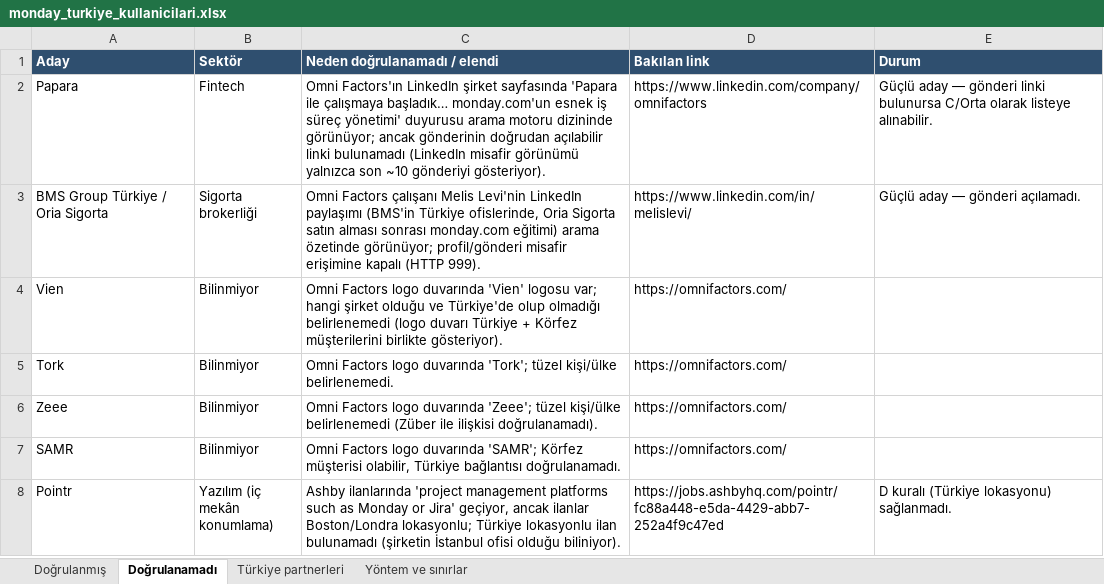
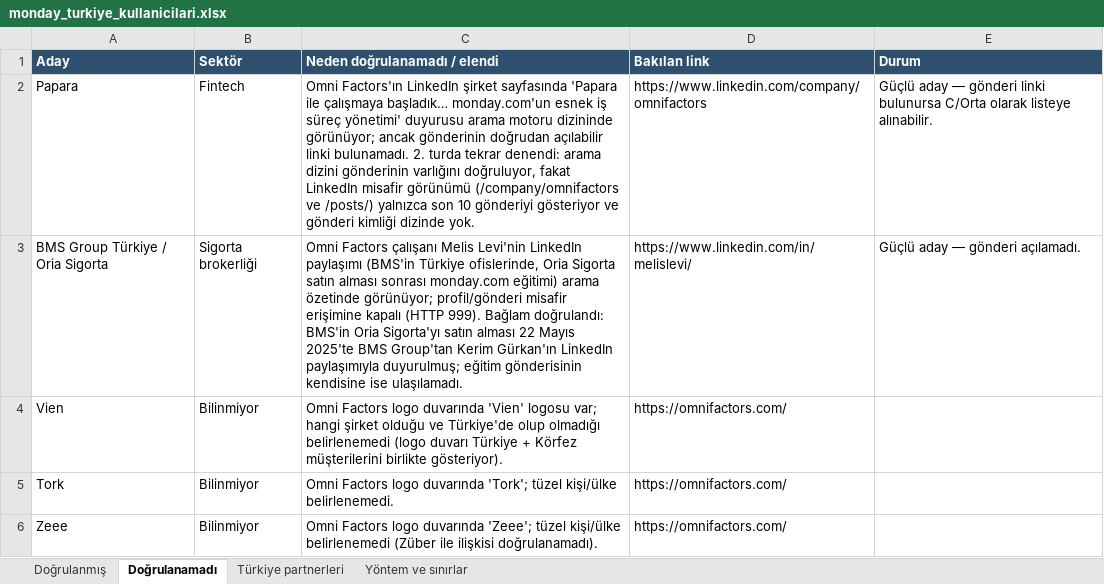
Before and after one commit to yalcinkarpuzcu/yalcin-motion, an Excel workbook: research/monday-turkiye/monday_turkiye_kullanicilari.xlsx, sheet Doğrulanamadı, drawn as a sheet; only a part is shown; the shorter side is filled out with more unchanged rows; values as stored, in another font and other column widths than the file's, no borders; the diff names each change by its address in the sheet, - before the commit and + after, or states it on an @@ line.

```diff
--- a/research/monday-turkiye/monday_turkiye_kullanicilari.xlsx (sheet Doğrulanamadı)
+++ b/research/monday-turkiye/monday_turkiye_kullanicilari.xlsx (sheet Doğrulanamadı)
-C2 (Neden doğrulanamadı / elendi): …açılabilir linki bulunamadı (LinkedIn misafir görünümü yalnızca son ~10 gönderiyi gösteriyor).
+C2 (Neden doğrulanamadı / elendi): …açılabilir linki bulunamadı. 2. turda tekrar denendi: arama dizini gönderinin varlığını doğruluyor, fakat LinkedIn misafir görünümü (/company/omnifactors ve /posts/) yalnızca son 10 gönderiyi gösteriyor ve gönderi kimliği dizinde yok.
-C3 (Neden doğrulanamadı / elendi): …(HTTP 999).
+C3 (Neden doğrulanamadı / elendi): …(HTTP 999). Bağlam doğrulandı: BMS'in Oria Sigorta'yı satın alması 22 Mayıs 2025'te BMS Group'tan Kerim Gürkan'ın LinkedIn paylaşımıyla duyurulmuş; eğitim gönderisinin kendisine ise ulaşılamadı.
```
Also changed, not shown: sheet Yöntem ve sınırlar, 2 other files.
